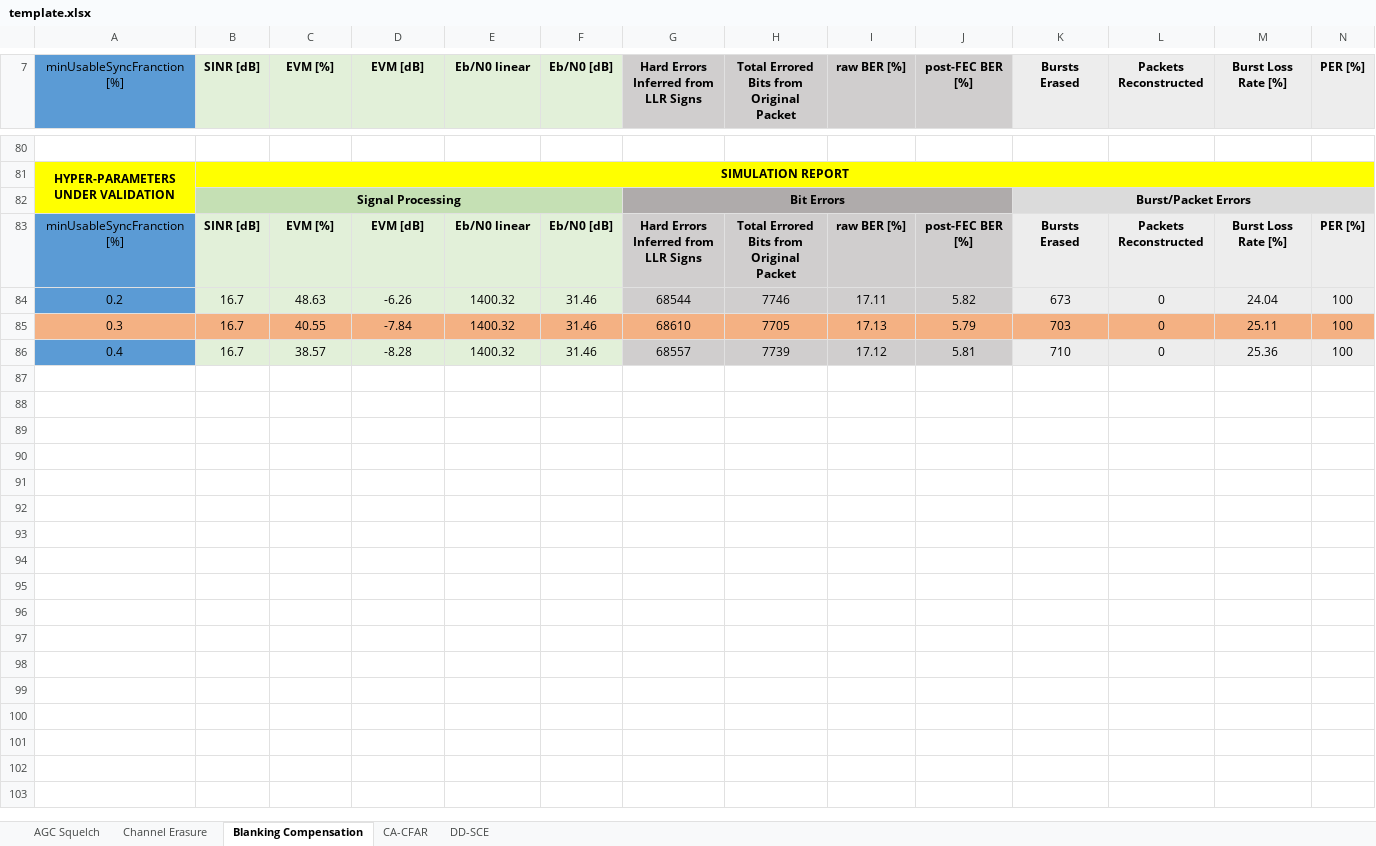
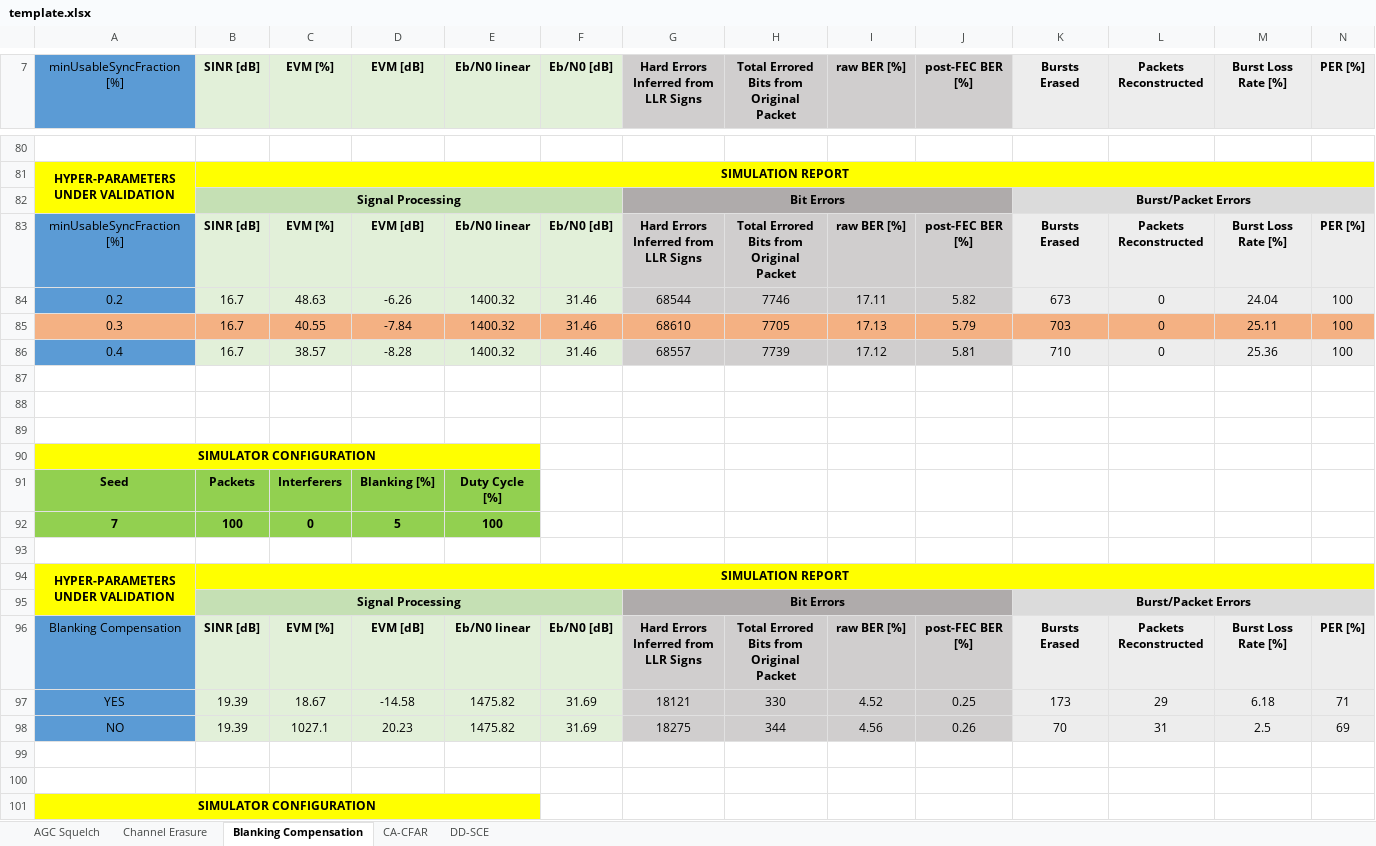
Before and after one commit to fraro01/Link-Level-PHY-SPMA-Simulator, an Excel workbook: template.xlsx, sheet Blanking Compensation, drawn as a sheet; only a part is shown, gaps mark what is left out; values as stored, in another font and other column widths than the file's, no borders; charts and pictures not drawn; rows hold the shown columns only; the diff covers the shown part only; the diff names each change by its address in the sheet, - before the commit and + after, or states it on an @@ line.

```diff
--- a/template.xlsx (sheet Blanking Compensation)
+++ b/template.xlsx (sheet Blanking Compensation)
-A7: minUsableSyncFranction [%]
+A7: minUsableSyncFraction [%]
-A83 (minUsableSyncFraction [%]): minUsableSyncFranction [%]
+A83 (minUsableSyncFraction [%]): minUsableSyncFraction [%]
+row 87: (empty)
+row 88: (empty)
+row 89: (empty)
+row 90: SIMULATOR CONFIGURATION
+row 91: Seed | Packets | Interferers | Blanking [%] | Duty Cycle [%]
+row 92: 7 | 100 | 0 | 5 | 100
+row 93: (empty)
+row 94: HYPER-PARAMETERS UNDER VALIDATION | SIMULATION REPORT
+row 95:  | Signal Processing |  |  |  |  | Bit Errors |  |  |  | Burst/Packet Errors
+row 96: Blanking Compensation | SINR [dB] | EVM [%] | EVM [dB] | Eb/N0 linear | Eb/N0 [dB] | Hard Errors Inferred from LLR Signs | Total Errored Bits from Original Packet | raw BER [%] | post-FEC BER [%] | Bursts Erased | Packets Reconstructed | Burst Loss Rate [%] | PER [%]
+row 97: YES | 19.39 | 18.67 | -14.58 | 1475.82 | 31.69 | 18121 | 330 | 4.52 | 0.25 | 173 | 29 | 6.18 | 71
+row 98: NO | 19.39 | 1027.1 | 20.23 | 1475.82 | 31.69 | 18275 | 344 | 4.56 | 0.26 | 70 | 31 | 2.5 | 69
+row 99: (empty)
+row 100: (empty)
+row 101: SIMULATOR CONFIGURATION
```
Also changed, not shown: 56 added rows and 4 edited cells elsewhere in this sheet, sheet CA-CFAR, sheet DD-SCE, charts or pictures, 3 other files.
